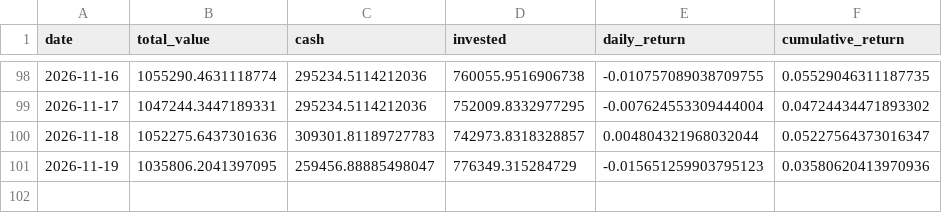
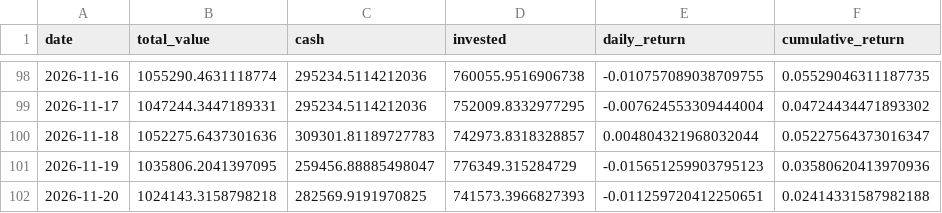
Before and after one commit to pradnyaw25/ai-portfolio-manager, a CSV file: data/portfolio_history.csv, drawn as a sheet; only a part is shown, gaps mark what is left out.

```diff
--- a/data/portfolio_history.csv
+++ b/data/portfolio_history.csv
@@ -101 +101,2 @@ date,total_value,cash,invested,daily_return,cumulative_return
 2026-11-19,1035806.2041397095,259456.88885498047,776349.315284729,-0.015651259903795123,0.03580620413970936
+2026-11-20,1024143.3158798218,282569.9191970825,741573.3966827393,-0.011259720412250651,0.02414331587982188
```
Also changed, not shown: data/benchmark_history.csv, data/trades.csv, 56 other files.
